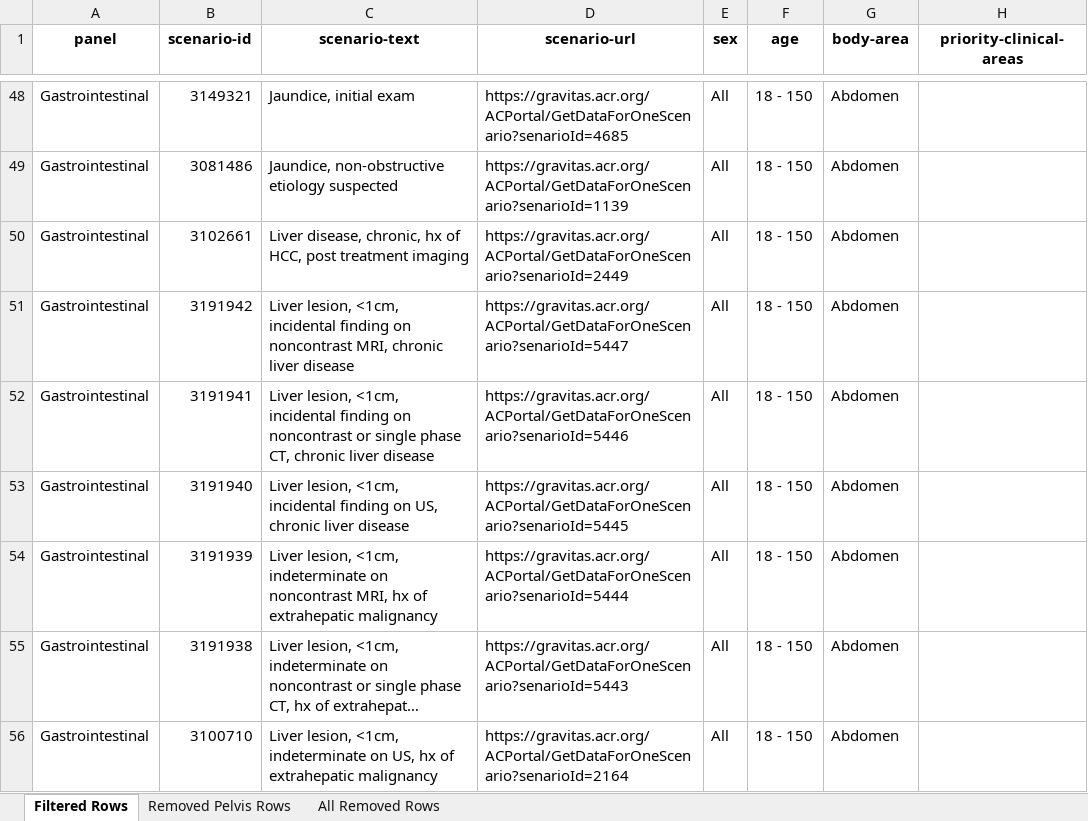
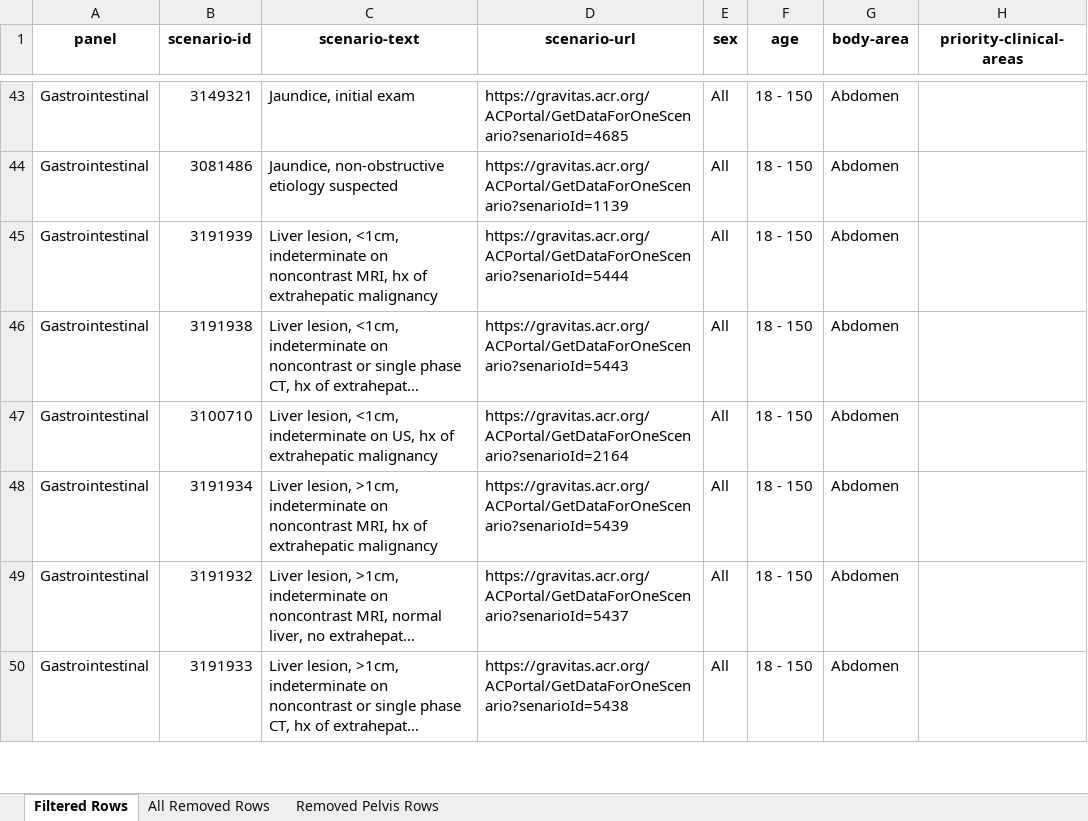
Before and after one commit to bsalexander/acr_analysis, an Excel workbook: category_analysis.xlsx, sheet Filtered Rows, drawn as a sheet; only a part is shown, gaps mark what is left out; the shorter side is filled out with more unchanged rows; long unchanged cells end in …; values as stored, in another font and other column widths than the file's, no borders; the diff covers the shown part only; the diff names each change by its address in the sheet, - before the commit and + after, or states it on an @@ line.

```diff
--- a/category_analysis.xlsx (sheet Filtered Rows)
+++ b/category_analysis.xlsx (sheet Filtered Rows)
@@ sheet tab order changed: Filtered Rows | All Removed Rows | Removed Pelvis Rows @@
-row 50: Gastrointestinal | 3102661 | Liver disease, chronic, hx of HCC, post treatment imaging | https://gravitas.acr.org/ACPortal/GetDataForOneScenario?senarioId=2449 | All | 18 - 150 | Abdomen
-row 51: Gastrointestinal | 3191942 | Liver lesion, <1cm, incidental finding on noncontrast MRI, chronic liver disease | https://gravitas.acr.org/ACPortal/GetDataForOneScenario?senarioId=5447 | All | 18 - 150 | Abdomen
-row 52: Gastrointestinal | 3191941 | Liver lesion, <1cm, incidental finding on noncontrast or single phase CT, chronic liver disease | https://gravitas.acr.org/ACPortal/GetDataForOneScenario?senarioId=5446 | All | 18 - 150 | Abdomen
-row 53: Gastrointestinal | 3191940 | Liver lesion, <1cm, incidental finding on US, chronic liver disease | https://gravitas.acr.org/ACPortal/GetDataForOneScenario?senarioId=5445 | All | 18 - 150 | Abdomen
```
Also changed, not shown: 51 removed rows elsewhere in this sheet, sheet All Removed Rows, sheet Removed Pelvis Rows, 1 other file.
